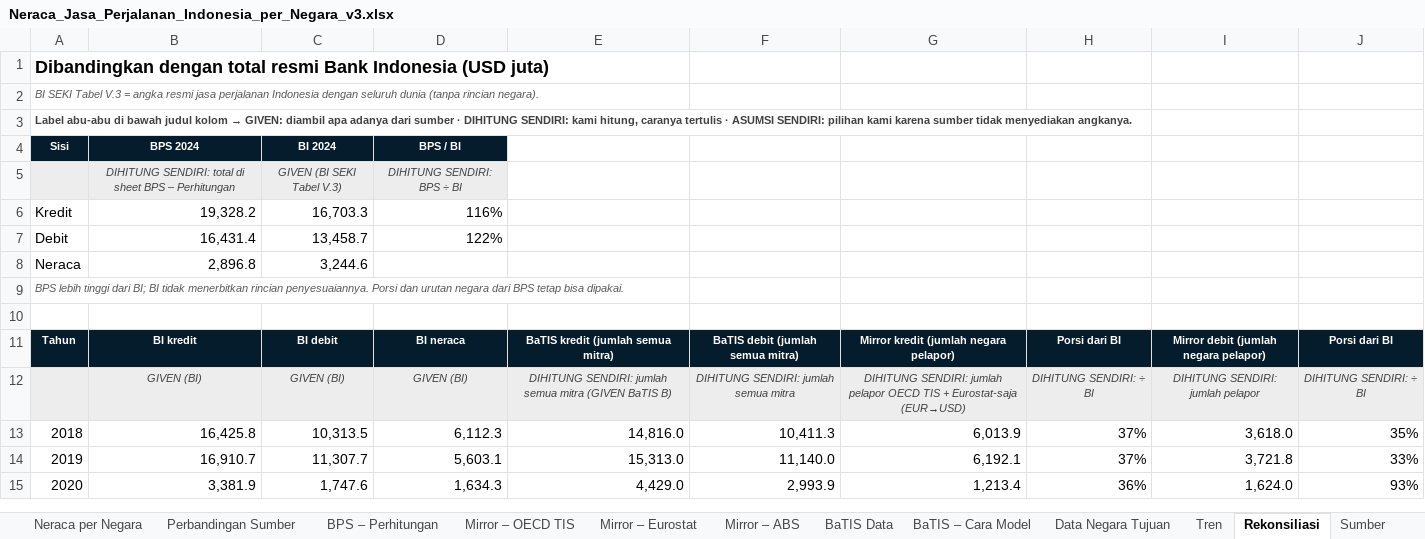
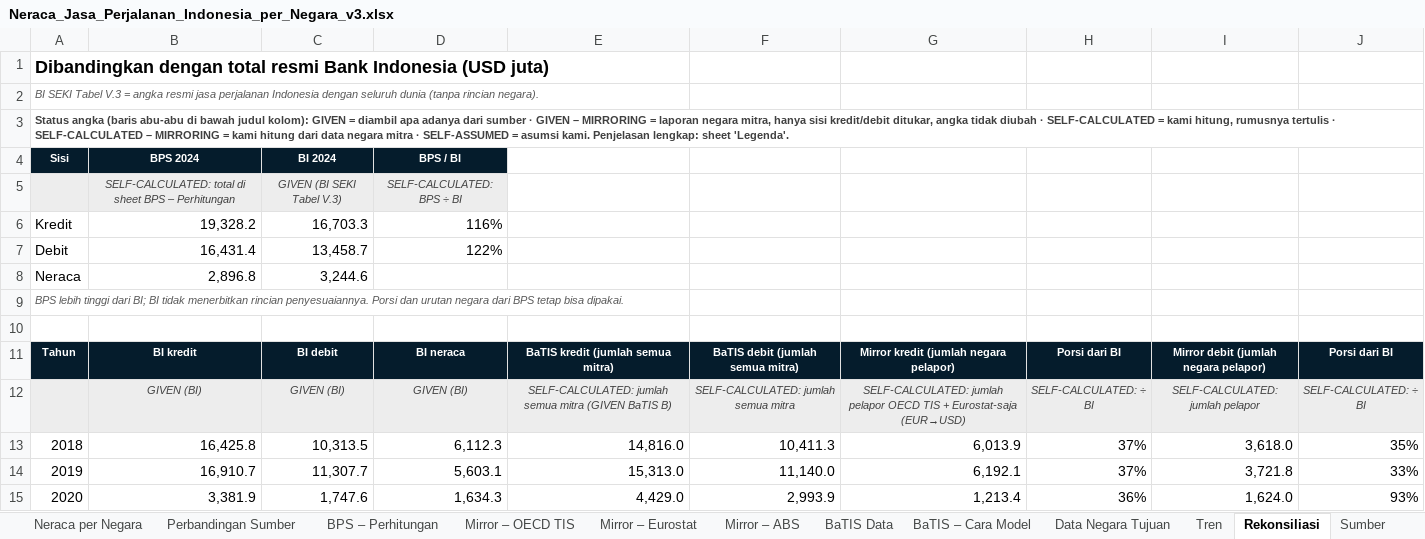
Before and after one commit to zanshit/Indonesia_Travel_Services_BOP, an Excel workbook: output/Neraca_Jasa_Perjalanan_Indonesia_per_Negara_v3.xlsx, sheet Rekonsiliasi, drawn as a sheet; only a part is shown; values as stored, in another font and other column widths than the file's, no borders; the diff names each change by its address in the sheet, - before the commit and + after, or states it on an @@ line.

```diff
--- a/output/Neraca_Jasa_Perjalanan_Indonesia_per_Negara_v3.xlsx (sheet Rekonsiliasi)
+++ b/output/Neraca_Jasa_Perjalanan_Indonesia_per_Negara_v3.xlsx (sheet Rekonsiliasi)
@@ A3: Label abu-abu di bawah judul kolom → GIVEN: diambil apa adanya dari sumber · DIHITUNG SENDIRI: kami hitung, caranya tertulis · ASUMSI SENDIRI: pilihan kami karena sumber tidak menyediakan angkanya. → Status angka (baris abu-abu di bawah judul kolom): GIVEN = diambil apa adanya dari sumber · GIVEN – MIRRORING = laporan negara mitra, hanya sisi kredit/debit ditukar, angka tidak diubah · SELF-CALCULATED = kami hitung, rumusnya tertulis · SELF-CALCULATED – MIRRORING = kami hitung dari data negara mitra · SELF-ASSUMED = asumsi kami. Penjelasan lengkap: sheet 'Legenda'. @@
-B5: DIHITUNG SENDIRI: total di…
+B5: SELF-CALCULATED: total di…
-D5: DIHITUNG SENDIRI: BPS ÷ BI
+D5: SELF-CALCULATED: BPS ÷ BI
-E12: DIHITUNG SENDIRI: jumlah semua…
+E12: SELF-CALCULATED: jumlah semua…
-F12: DIHITUNG SENDIRI: jumlah semua mitra
+F12: SELF-CALCULATED: jumlah semua mitra
-G12: DIHITUNG SENDIRI: jumlah pelapor…
+G12: SELF-CALCULATED: jumlah pelapor…
-H12: DIHITUNG SENDIRI: ÷ BI
+H12: SELF-CALCULATED: ÷ BI
-I12: DIHITUNG SENDIRI: jumlah pelapor
+I12: SELF-CALCULATED: jumlah pelapor
-J12: DIHITUNG SENDIRI: ÷ BI
+J12: SELF-CALCULATED: ÷ BI
```
Also changed, not shown: sheet BaTIS Data, sheet BaTIS – Cara Model, sheet Mirror – ABS, sheet Perbandingan Sumber, sheet Mirror – Eurostat, sheet BPS – Perhitungan, 4 more sheets, other sheet tabs, charts or pictures, 1 other file.
